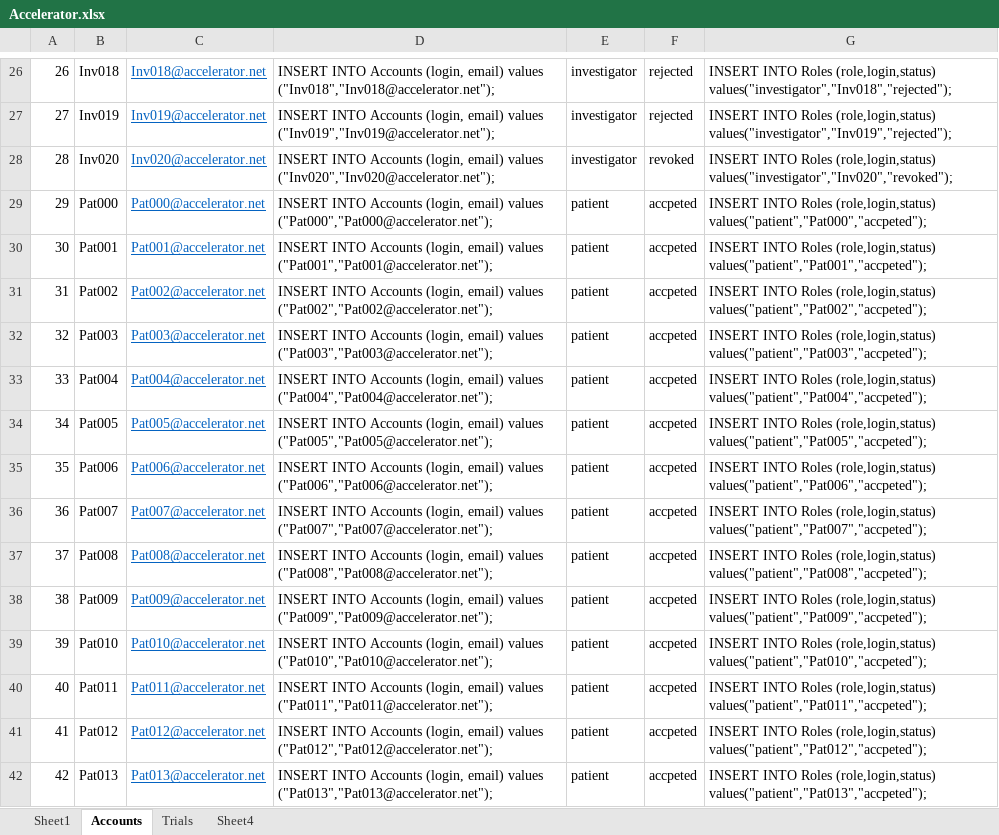
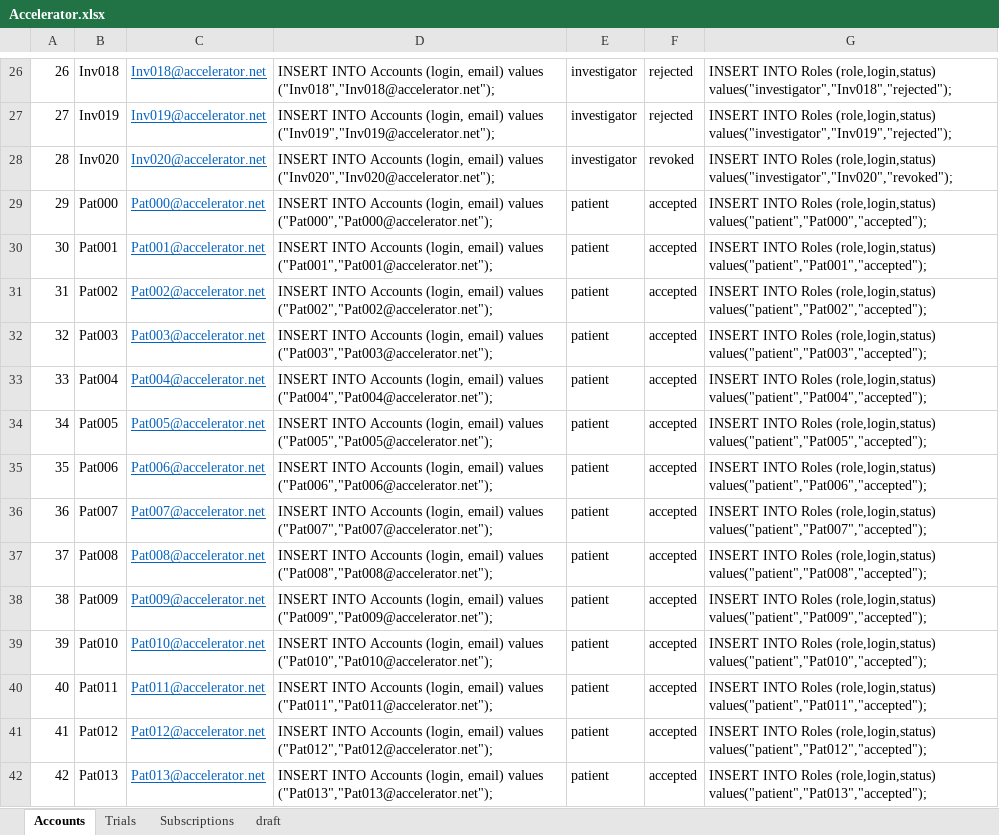
Before and after one commit to cricrich2010/Accelerator, an Excel workbook: datamgt/Accelerator.xlsx, sheet Accounts, drawn as a sheet; only a part is shown, gaps mark what is left out; values as stored, in another font and other column widths than the file's, no borders; the diff covers the shown part only; the diff names each change by its address in the sheet, - before the commit and + after, or states it on an @@ line.

```diff
--- a/datamgt/Accelerator.xlsx (sheet Accounts)
+++ b/datamgt/Accelerator.xlsx (sheet Accounts)
-sheet tab: Sheet1
-sheet tab: Sheet4
+sheet tab: Subscriptions
+sheet tab: draft
-F29:F42: accpeted
+F29:F42: accepted
-G29: …Roles (role,login,status) values("patient","Pat000","accpeted");
+G29: …Roles (role,login,status) values("patient","Pat000","accepted");
-G30: …Roles (role,login,status) values("patient","Pat001","accpeted");
+G30: …Roles (role,login,status) values("patient","Pat001","accepted");
-G31: …Roles (role,login,status) values("patient","Pat002","accpeted");
+G31: …Roles (role,login,status) values("patient","Pat002","accepted");
-G32: …Roles (role,login,status) values("patient","Pat003","accpeted");
+G32: …Roles (role,login,status) values("patient","Pat003","accepted");
-G33: …Roles (role,login,status) values("patient","Pat004","accpeted");
+G33: …Roles (role,login,status) values("patient","Pat004","accepted");
-G34: …Roles (role,login,status) values("patient","Pat005","accpeted");
+G34: …Roles (role,login,status) values("patient","Pat005","accepted");
-G35: …Roles (role,login,status) values("patient","Pat006","accpeted");
+G35: …Roles (role,login,status) values("patient","Pat006","accepted");
-G36: …Roles (role,login,status) values("patient","Pat007","accpeted");
+G36: …Roles (role,login,status) values("patient","Pat007","accepted");
-G37: …Roles (role,login,status) values("patient","Pat008","accpeted");
+G37: …Roles (role,login,status) values("patient","Pat008","accepted");
-G38: …Roles (role,login,status) values("patient","Pat009","accpeted");
+G38: …Roles (role,login,status) values("patient","Pat009","accepted");
-G39: …Roles (role,login,status) values("patient","Pat010","accpeted");
+G39: …Roles (role,login,status) values("patient","Pat010","accepted");
-G40: …Roles (role,login,status) values("patient","Pat011","accpeted");
+G40: …Roles (role,login,status) values("patient","Pat011","accepted");
-G41: …Roles (role,login,status) values("patient","Pat012","accpeted");
+G41: …Roles (role,login,status) values("patient","Pat012","accepted");
-G42: …Roles (role,login,status) values("patient","Pat013","accpeted");
+G42: …Roles (role,login,status) values("patient","Pat013","accepted");
```
Also changed, not shown: 130 added rows and 216 edited cells elsewhere in this sheet, sheet Trials, 17 other files.
